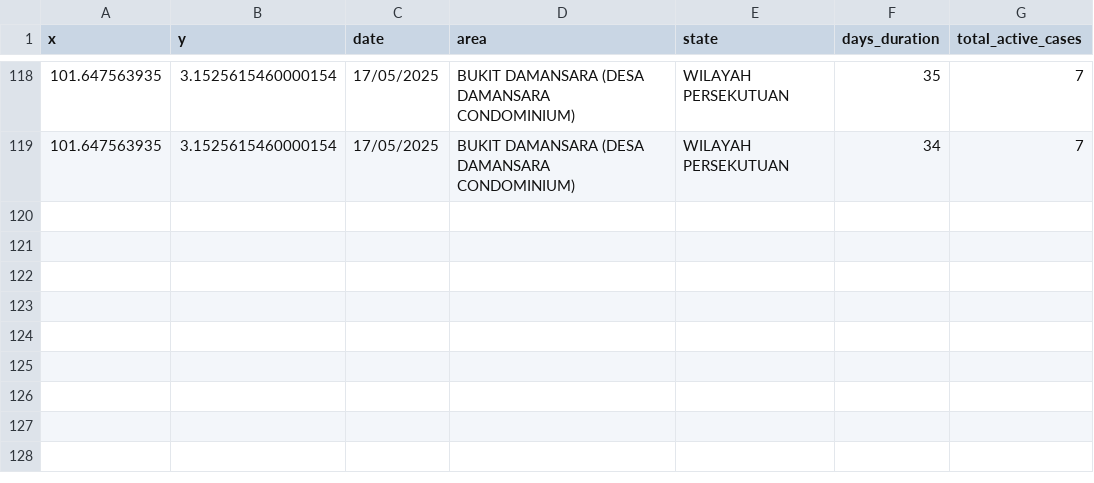
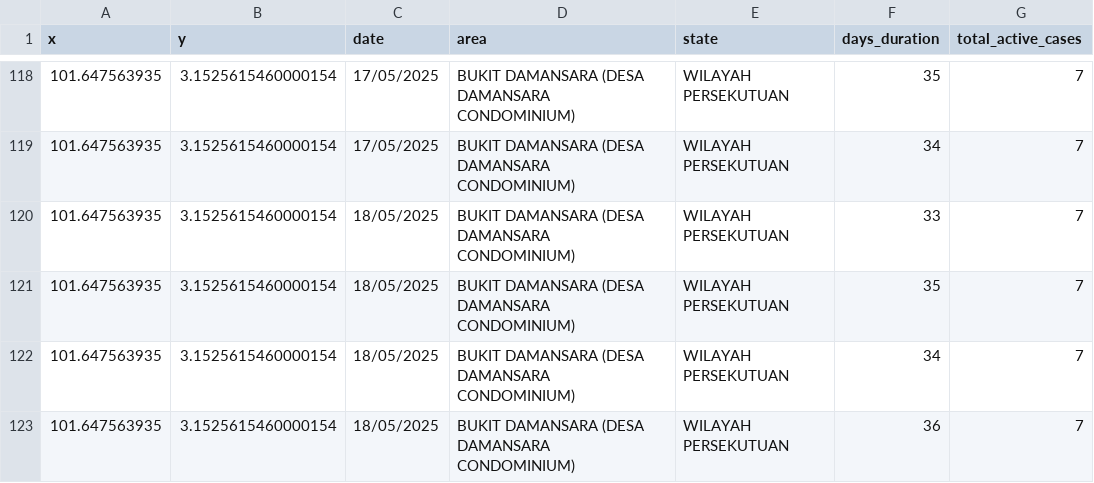
Before and after one commit to adamarbain/DailyScrapDengueData, a CSV file: dengue_hotspot.csv, drawn as a sheet; only a part is shown, gaps mark what is left out; the diff names each change by its address in the sheet, - before the commit and + after, or states it on an @@ line.

```diff
--- a/dengue_hotspot.csv
+++ b/dengue_hotspot.csv
+row 120: 101.647563935 | 3.1525615460000154 | 18/05/2025 | BUKIT DAMANSARA (DESA DAMANSARA CONDOMINIUM) | WILAYAH PERSEKUTUAN | 33 | 7
+row 121: 101.647563935 | 3.1525615460000154 | 18/05/2025 | BUKIT DAMANSARA (DESA DAMANSARA CONDOMINIUM) | WILAYAH PERSEKUTUAN | 35 | 7
+row 122: 101.647563935 | 3.1525615460000154 | 18/05/2025 | BUKIT DAMANSARA (DESA DAMANSARA CONDOMINIUM) | WILAYAH PERSEKUTUAN | 34 | 7
+row 123: 101.647563935 | 3.1525615460000154 | 18/05/2025 | BUKIT DAMANSARA (DESA DAMANSARA CONDOMINIUM) | WILAYAH PERSEKUTUAN | 36 | 7
```
Also changed, not shown: active_dengue.csv.
